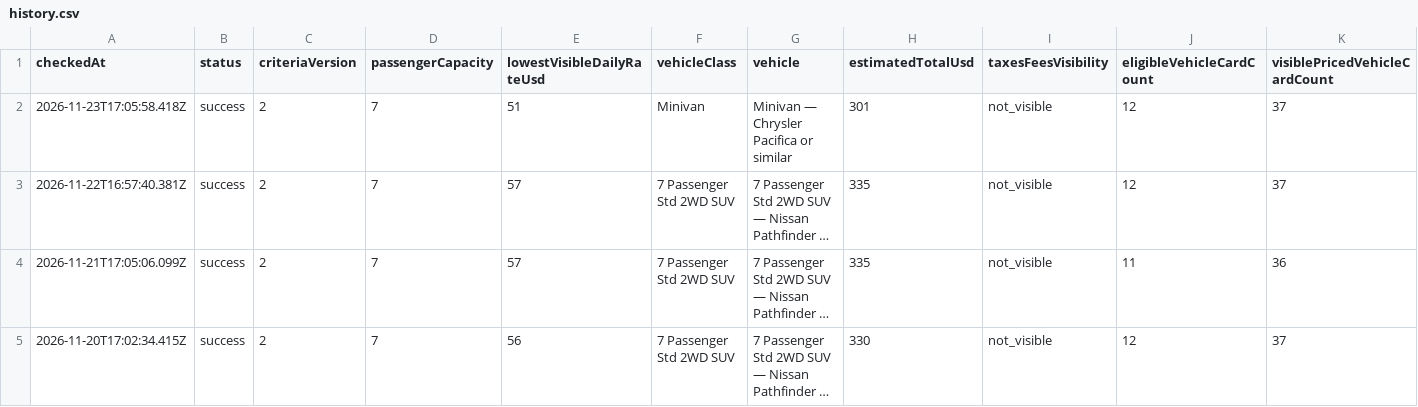
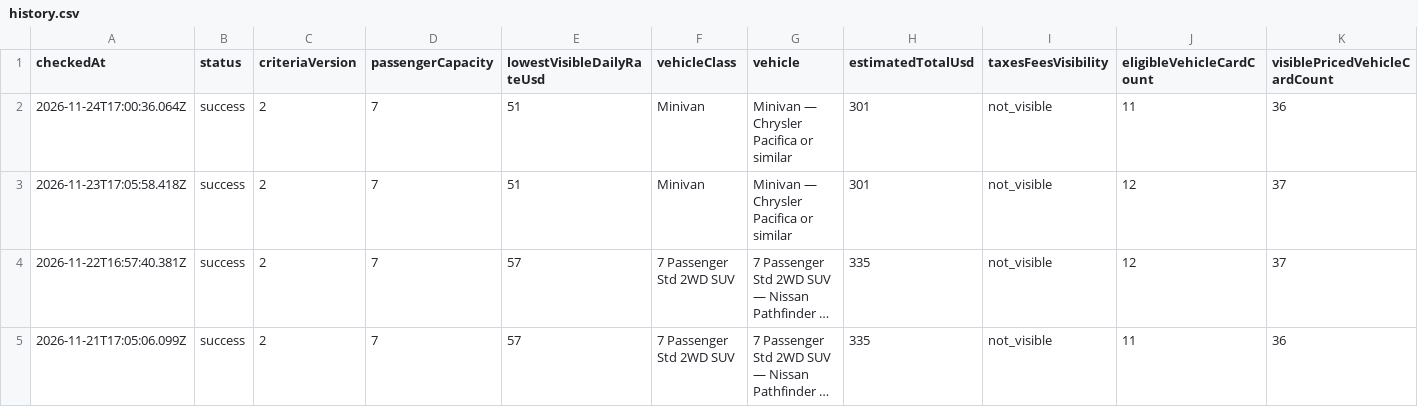
Before and after one commit to johnta2000/johnta2000.github.io, a CSV file: hertz-las-may-2027/history.csv, drawn as a sheet; only a part is shown; the shorter side is filled out with more unchanged rows; long unchanged cells end in …; rows hold the shown columns only; the diff names each change by its address in the sheet, - before the commit and + after, or states it on an @@ line.

Commit message:
Record Hertz browser check 2026-11-24T17:00:36.064Z

```diff
--- a/hertz-las-may-2027/history.csv
+++ b/hertz-las-may-2027/history.csv
+row 2: 2026-11-24T17:00:36.064Z | success | 2 | 7 | 51 | Minivan | Minivan — Chrysler Pacifica or similar | 301 | not_visible | 11 | 36
```
Also changed, not shown: 2 other files.
